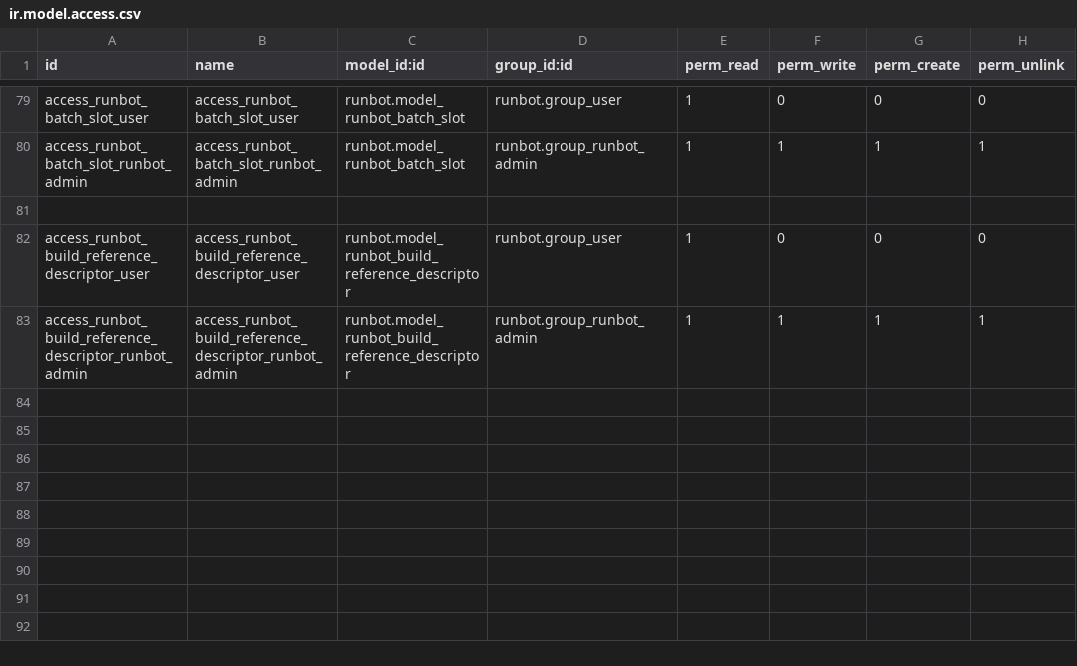
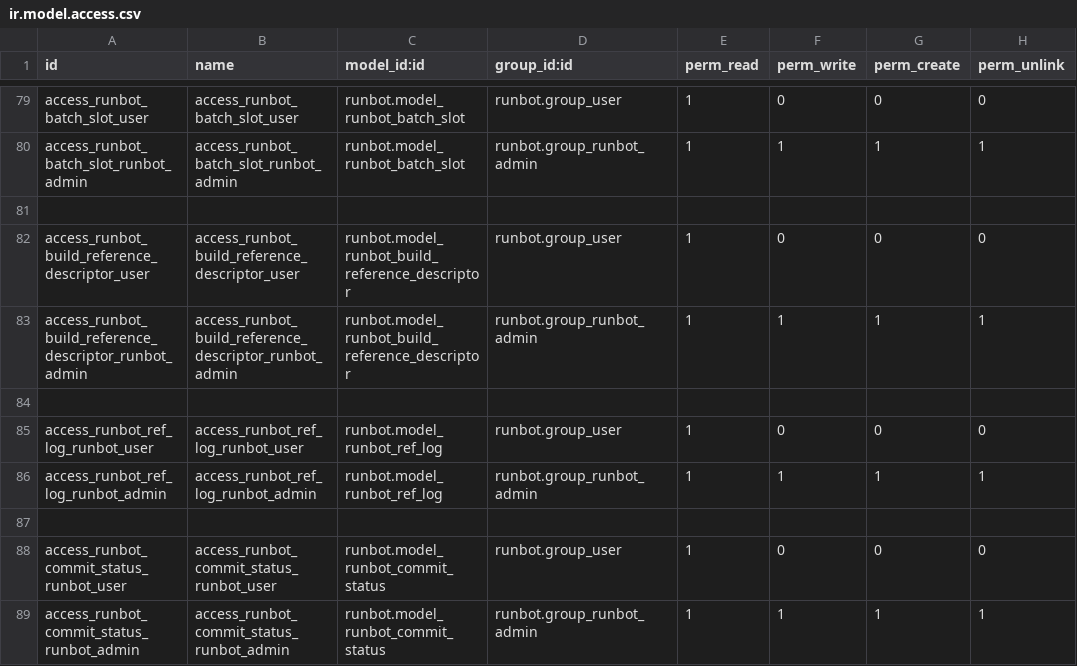
Before and after one commit to brain-tec/runbot, a CSV file: runbot/security/ir.model.access.csv, drawn as a sheet; only a part is shown, gaps mark what is left out; the diff names each change by its address in the sheet, - before the commit and + after, or states it on an @@ line.

Commit message:
status

```diff
--- a/runbot/security/ir.model.access.csv
+++ b/runbot/security/ir.model.access.csv
+row 84: (empty)
+row 85: access_runbot_ref_log_runbot_user | access_runbot_ref_log_runbot_user | runbot.model_runbot_ref_log | runbot.group_user | 1 | 0 | 0 | 0
+row 86: access_runbot_ref_log_runbot_admin | access_runbot_ref_log_runbot_admin | runbot.model_runbot_ref_log | runbot.group_runbot_admin | 1 | 1 | 1 | 1
+row 87: (empty)
+row 88: access_runbot_commit_status_runbot_user | access_runbot_commit_status_runbot_user | runbot.model_runbot_commit_status | runbot.group_user | 1 | 0 | 0 | 0
+row 89: access_runbot_commit_status_runbot_admin | access_runbot_commit_status_runbot_admin | runbot.model_runbot_commit_status | runbot.group_runbot_admin | 1 | 1 | 1 | 1
```
Also changed, not shown: 11 other files.
